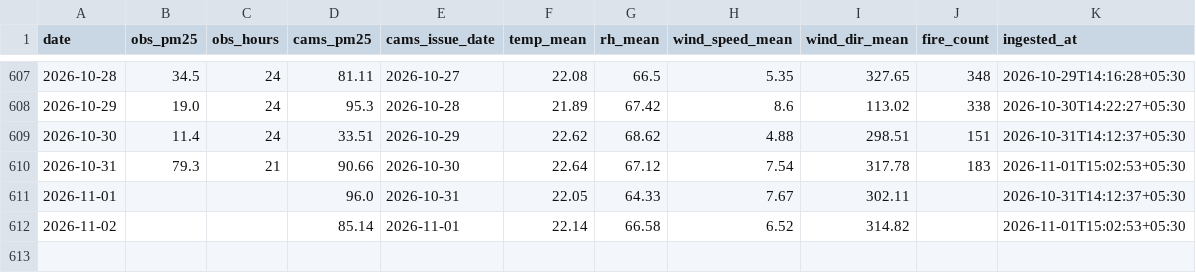
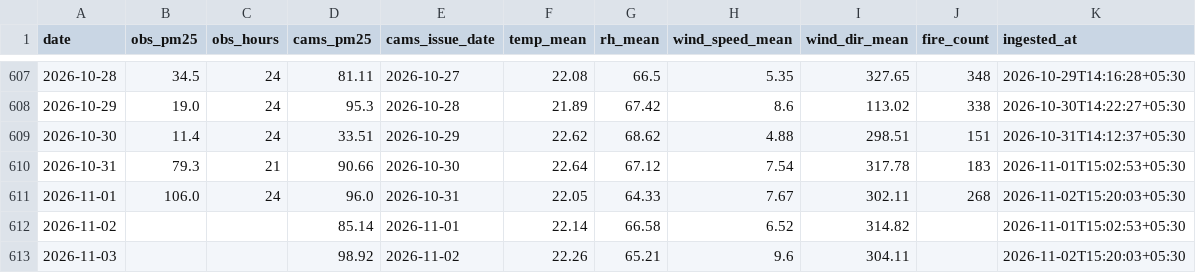
Before and after one commit to Blakkbird/ucs503p-202627odd-Project-P1.v1, a CSV file: data/daily.csv, drawn as a sheet; only a part is shown, gaps mark what is left out.

```diff
--- a/data/daily.csv
+++ b/data/daily.csv
@@ -610,3 +610,4 @@ date,obs_pm25,obs_hours,cams_pm25,cams_issue_date,temp_mean,rh_mean,wind_speed_m
 2026-10-31,79.3,21,90.66,2026-10-30,22.64,67.12,7.54,317.78,183,2026-11-01T15:02:53+05:30
-2026-11-01,,,96.0,2026-10-31,22.05,64.33,7.67,302.11,,2026-10-31T14:12:37+05:30
+2026-11-01,106.0,24,96.0,2026-10-31,22.05,64.33,7.67,302.11,268,2026-11-02T15:20:03+05:30
 2026-11-02,,,85.14,2026-11-01,22.14,66.58,6.52,314.82,,2026-11-01T15:02:53+05:30
+2026-11-03,,,98.92,2026-11-02,22.26,65.21,9.6,304.11,,2026-11-02T15:20:03+05:30
```
Also changed, not shown: 8 other files.
